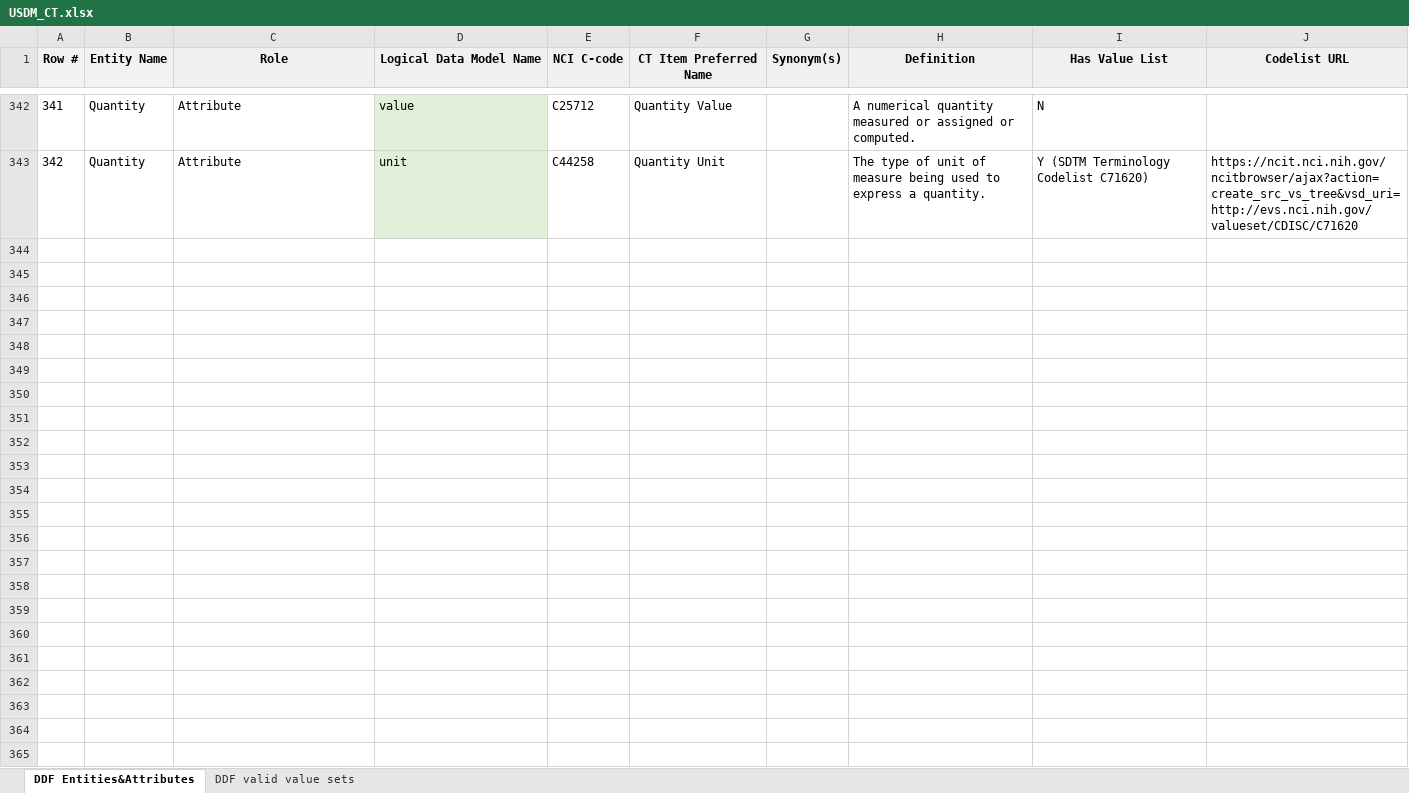
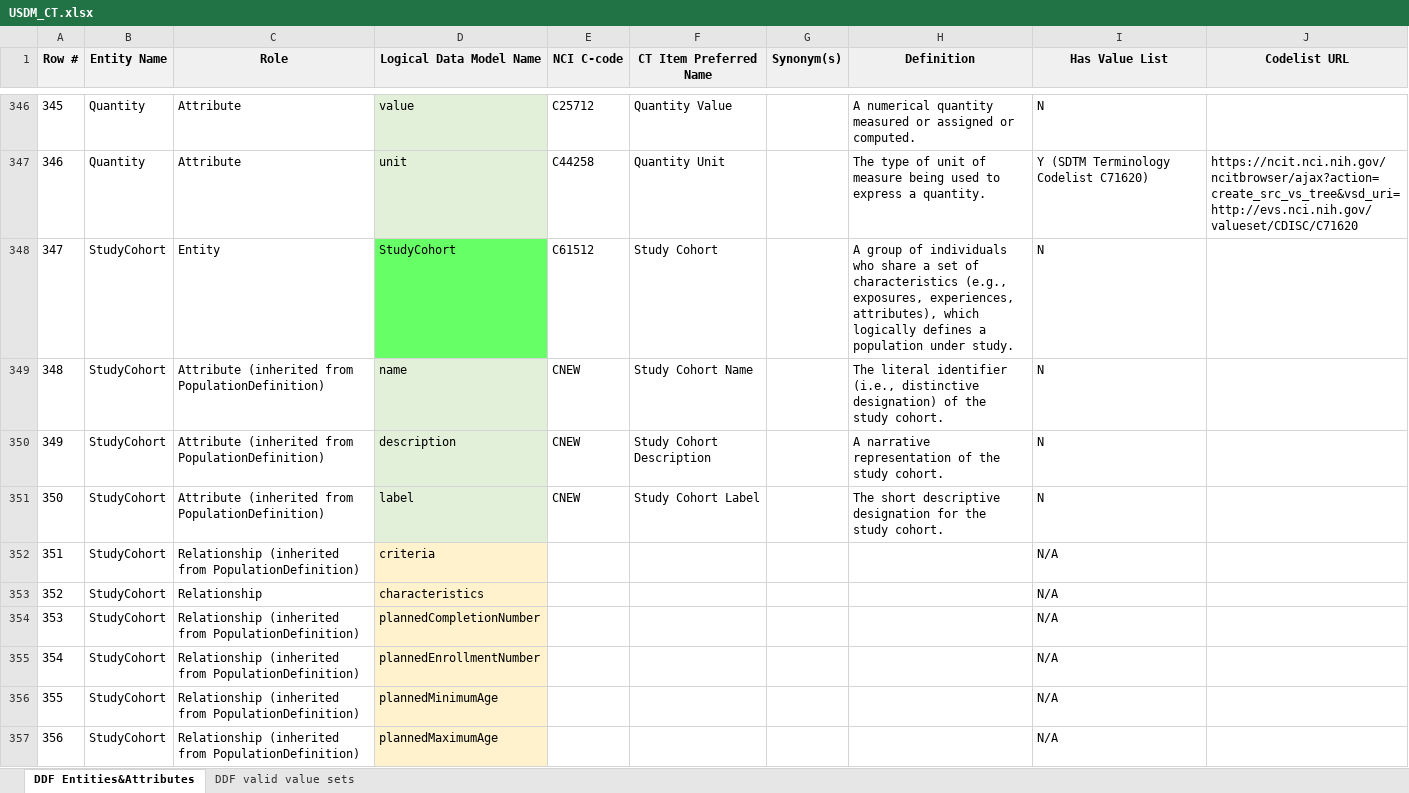
Before and after one commit to cdisc-org/DDF-RA, an Excel workbook: Deliverables/CT/USDM_CT.xlsx, sheet DDF Entities&Attributes, drawn as a sheet; only a part is shown, gaps mark what is left out; values as stored, in another font and other column widths than the file's, no borders; conditional formats not drawn; the diff covers the shown part only; the diff names each change by its address in the sheet, - before the commit and + after, or states it on an @@ line.

```diff
--- a/Deliverables/CT/USDM_CT.xlsx (sheet DDF Entities&Attributes)
+++ b/Deliverables/CT/USDM_CT.xlsx (sheet DDF Entities&Attributes)
@@ column A (Row #) renumbered between rows 41 and 347 @@
+row 348: 347 | StudyCohort | Entity | StudyCohort | C61512 | Study Cohort |  | A group of individuals who share a set of characteristics (e.g., exposures, experiences, attributes), which logically defines a population under study. | N
+row 349: 348 | StudyCohort | Attribute (inherited from PopulationDefinition) | name | CNEW | Study Cohort Name |  | The literal identifier (i.e., distinctive designation) of the study cohort. | N
+row 350: 349 | StudyCohort | Attribute (inherited from PopulationDefinition) | description | CNEW | Study Cohort Description |  | A narrative representation of the study cohort. | N
+row 351: 350 | StudyCohort | Attribute (inherited from PopulationDefinition) | label | CNEW | Study Cohort Label |  | The short descriptive designation for the study cohort. | N
+row 352: 351 | StudyCohort | Relationship (inherited from PopulationDefinition) | criteria |  |  |  |  | N/A
+row 353: 352 | StudyCohort | Relationship | characteristics |  |  |  |  | N/A
+row 354: 353 | StudyCohort | Relationship (inherited from PopulationDefinition) | plannedCompletionNumber |  |  |  |  | N/A
+row 355: 354 | StudyCohort | Relationship (inherited from PopulationDefinition) | plannedEnrollmentNumber |  |  |  |  | N/A
+row 356: 355 | StudyCohort | Relationship (inherited from PopulationDefinition) | plannedMinimumAge |  |  |  |  | N/A
+row 357: 356 | StudyCohort | Relationship (inherited from PopulationDefinition) | plannedMaximumAge |  |  |  |  | N/A
```
Also changed, not shown: 26 added rows, 1 removed row, 12 edited cells and cell formats elsewhere in this sheet, Deliverables/CT/USDM_CT_Changes.xlsx.
